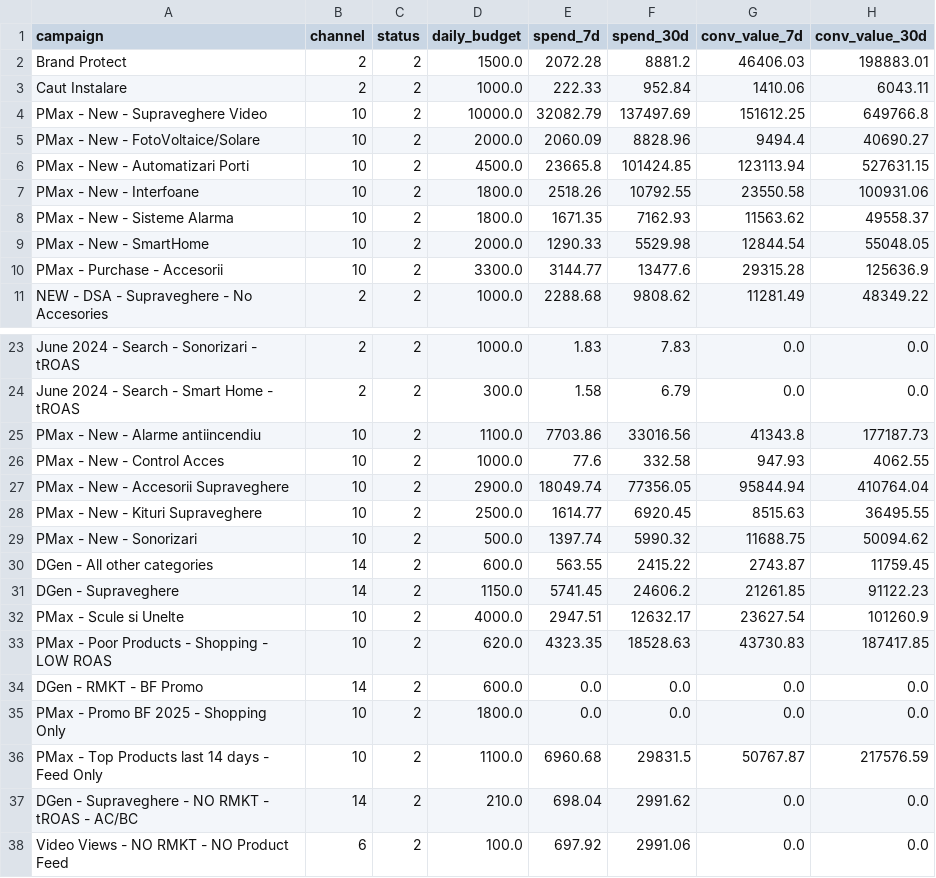
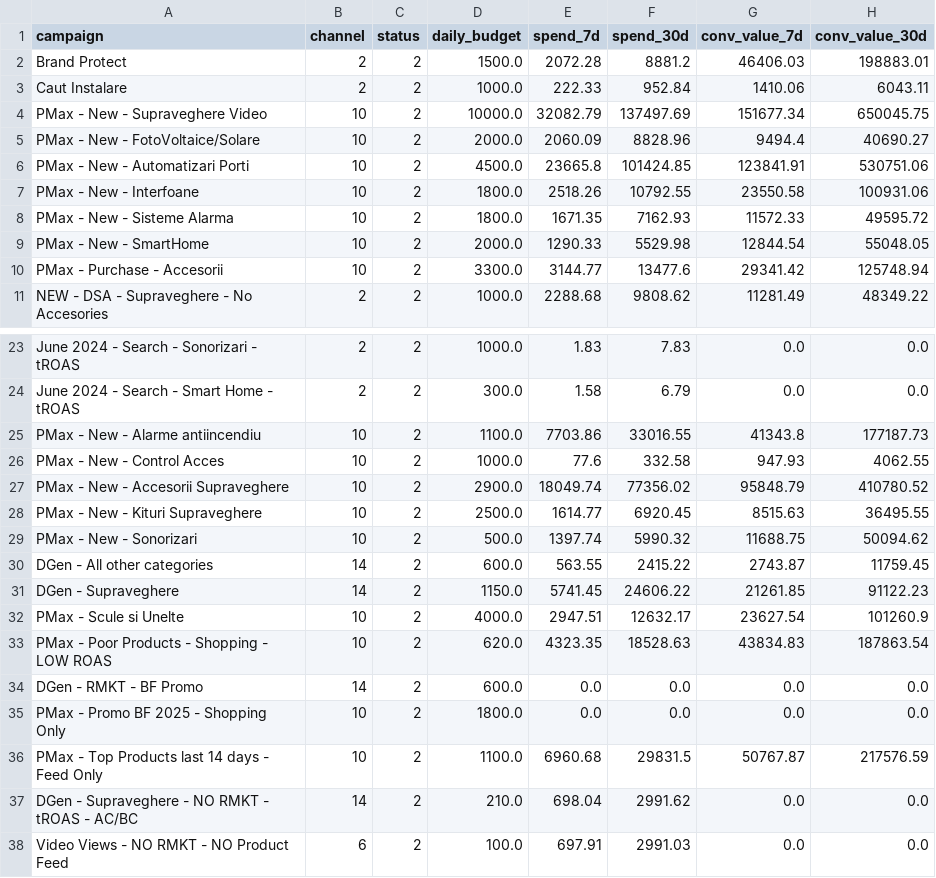
Before and after one commit to attilabirtha/a2t.ro, a CSV file: data/output/google_ads_campaigns_raw.csv, drawn as a sheet; only a part is shown, gaps mark what is left out.

```diff
--- a/data/output/google_ads_campaigns_raw.csv
+++ b/data/output/google_ads_campaigns_raw.csv
@@ -3,9 +3,9 @@ Brand Protect,2,2,1500.0,2072.28,8881.2,46406.03,198883.01
 Caut Instalare,2,2,1000.0,222.33,952.84,1410.06,6043.11
-PMax - New - Supraveghere Video,10,2,10000.0,32082.79,137497.69,151612.25,649766.8
+PMax - New - Supraveghere Video,10,2,10000.0,32082.79,137497.69,151677.34,650045.75
 PMax - New - FotoVoltaice/Solare,10,2,2000.0,2060.09,8828.96,9494.4,40690.27
-PMax - New - Automatizari Porti,10,2,4500.0,23665.8,101424.85,123113.94,527631.15
+PMax - New - Automatizari Porti,10,2,4500.0,23665.8,101424.85,123841.91,530751.06
 PMax - New - Interfoane,10,2,1800.0,2518.26,10792.55,23550.58,100931.06
-PMax - New - Sisteme Alarma,10,2,1800.0,1671.35,7162.93,11563.62,49558.37
+PMax - New - Sisteme Alarma,10,2,1800.0,1671.35,7162.93,11572.33,49595.72
 PMax - New - SmartHome,10,2,2000.0,1290.33,5529.98,12844.54,55048.05
-PMax - Purchase - Accesorii,10,2,3300.0,3144.77,13477.6,29315.28,125636.9
+PMax - Purchase - Accesorii,10,2,3300.0,3144.77,13477.6,29341.42,125748.94
 NEW - DSA - Supraveghere - No Accesories,2,2,1000.0,2288.68,9808.62,11281.49,48349.22
@@ -24,5 +24,5 @@ June 2024 - Search - Sonorizari - tROAS,2,2,1000.0,1.83,7.83,0.0,0.0
 June 2024 - Search - Smart Home - tROAS,2,2,300.0,1.58,6.79,0.0,0.0
-PMax - New - Alarme antiincendiu,10,2,1100.0,7703.86,33016.56,41343.8,177187.73
+PMax - New - Alarme antiincendiu,10,2,1100.0,7703.86,33016.55,41343.8,177187.73
 PMax - New - Control Acces,10,2,1000.0,77.6,332.58,947.93,4062.55
-PMax - New - Accesorii Supraveghere,10,2,2900.0,18049.74,77356.05,95844.94,410764.04
+PMax - New - Accesorii Supraveghere,10,2,2900.0,18049.74,77356.02,95848.79,410780.52
 PMax - New - Kituri Supraveghere,10,2,2500.0,1614.77,6920.45,8515.63,36495.55
@@ -30,5 +30,5 @@ PMax - New - Sonorizari,10,2,500.0,1397.74,5990.32,11688.75,50094.62
 DGen - All other categories,14,2,600.0,563.55,2415.22,2743.87,11759.45
-DGen - Supraveghere,14,2,1150.0,5741.45,24606.2,21261.85,91122.23
+DGen - Supraveghere,14,2,1150.0,5741.45,24606.22,21261.85,91122.23
 PMax - Scule si Unelte,10,2,4000.0,2947.51,12632.17,23627.54,101260.9
-PMax - Poor Products - Shopping - LOW ROAS,10,2,620.0,4323.35,18528.63,43730.83,187417.85
+PMax - Poor Products - Shopping - LOW ROAS,10,2,620.0,4323.35,18528.63,43834.83,187863.54
 DGen - RMKT - BF Promo,14,2,600.0,0.0,0.0,0.0,0.0
@@ -37,2 +37,2 @@ PMax - Top Products last 14 days - Feed Only,10,2,1100.0,6960.68,29831.5,50767.8
 DGen - Supraveghere - NO RMKT - tROAS - AC/BC,14,2,210.0,698.04,2991.62,0.0,0.0
-Video Views - NO RMKT - NO Product Feed,6,2,100.0,697.92,2991.06,0.0,0.0
+Video Views - NO RMKT - NO Product Feed,6,2,100.0,697.91,2991.03,0.0,0.0
```
Also changed, not shown: data/output/campaign_recommendations.csv, data/output/category_summary.csv, 6 other files.
